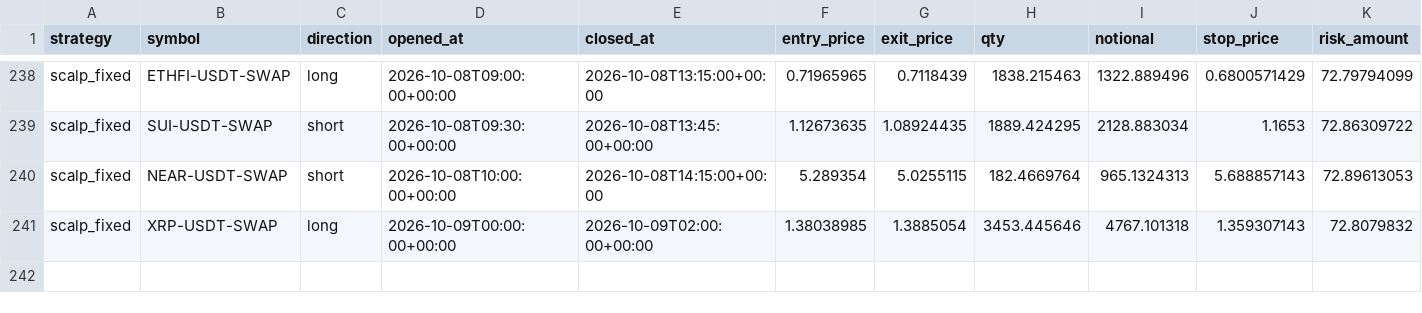
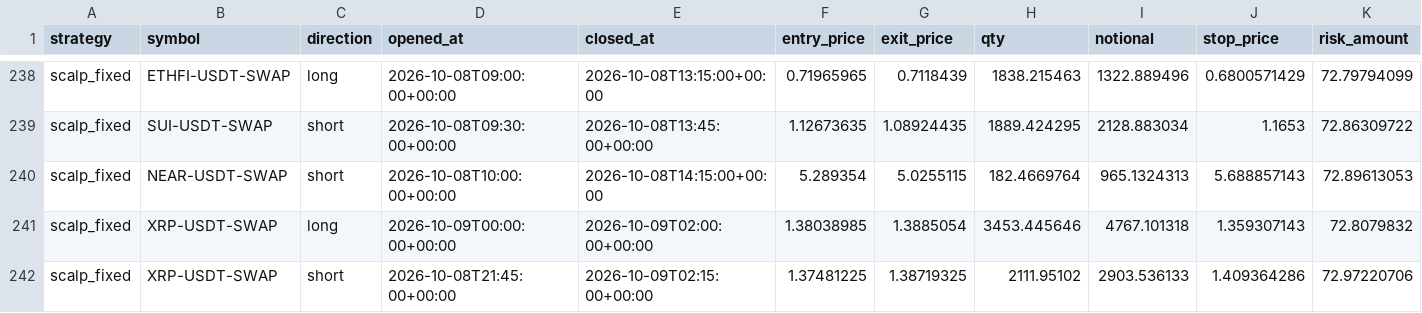
Before and after one commit to klonnist/crypto-paper-bot, a CSV file: ledgers_scalp/scalp_fixed/trades.csv, drawn as a sheet; only a part is shown, gaps mark what is left out; rows hold the shown columns only; the diff names each change by its address in the sheet, - before the commit and + after, or states it on an @@ line.

```diff
--- a/ledgers_scalp/scalp_fixed/trades.csv
+++ b/ledgers_scalp/scalp_fixed/trades.csv
+row 242: scalp_fixed | XRP-USDT-SWAP | short | 2026-10-08T21:45:00+00:00 | 2026-10-09T02:15:00+00:00 | 1.37481225 | 1.38719325 | 2111.95102 | 2903.536133 | 1.409364286 | 72.97220706
```
Also changed, not shown: ledgers_scalp/scalp_fixed/equity.csv, ledgers_scalp/scalp_patient/equity.csv, 9 other files.
